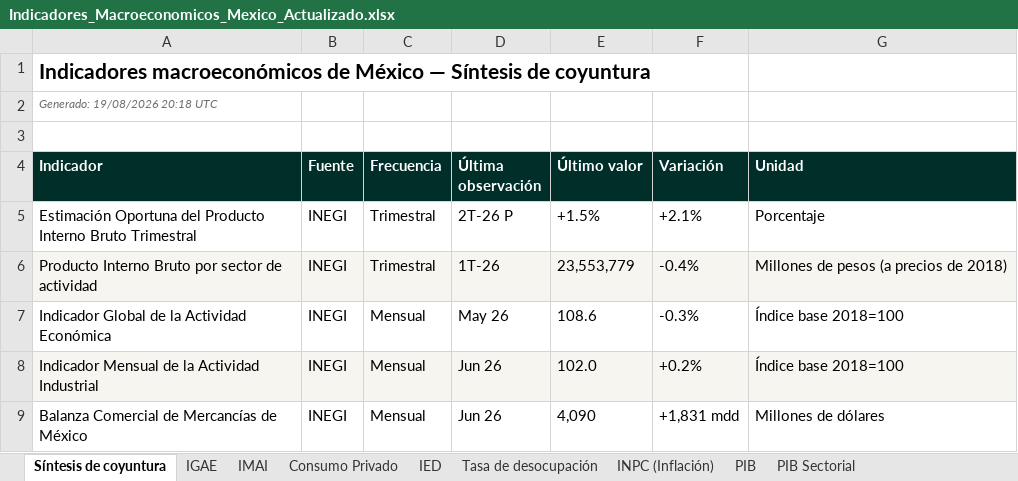
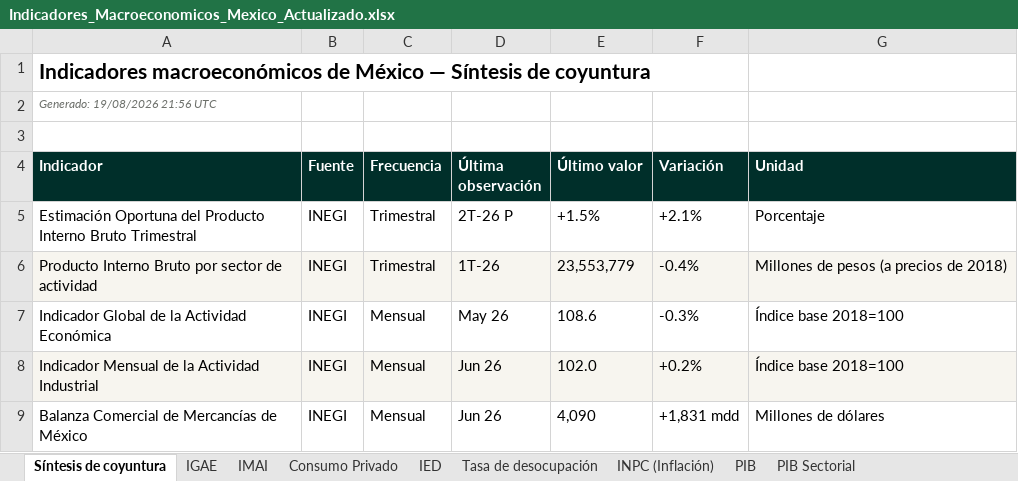
Before and after one commit to luisbuendiag/Indicadores_macroeconomicos_Mex, an Excel workbook: downloads/Indicadores_Macroeconomicos_Mexico_Actualizado.xlsx, sheet Síntesis de coyuntura, drawn as a sheet; only a part is shown; values as stored, in another font and other column widths than the file's, no borders; the diff names each change by its address in the sheet, - before the commit and + after, or states it on an @@ line.

```diff
--- a/downloads/Indicadores_Macroeconomicos_Mexico_Actualizado.xlsx (sheet Síntesis de coyuntura)
+++ b/downloads/Indicadores_Macroeconomicos_Mexico_Actualizado.xlsx (sheet Síntesis de coyuntura)
-A2 (Indicador): Generado: 19/08/2026 20:18 UTC
+A2 (Indicador): Generado: 19/08/2026 21:56 UTC
```
Also changed, not shown: sheet Control de actualizaciones, downloads/indicadores/BCMM/BCMM_datos.xlsx, downloads/indicadores/CONSUMO/CONSUMO_datos.xlsx, 27 other files.
